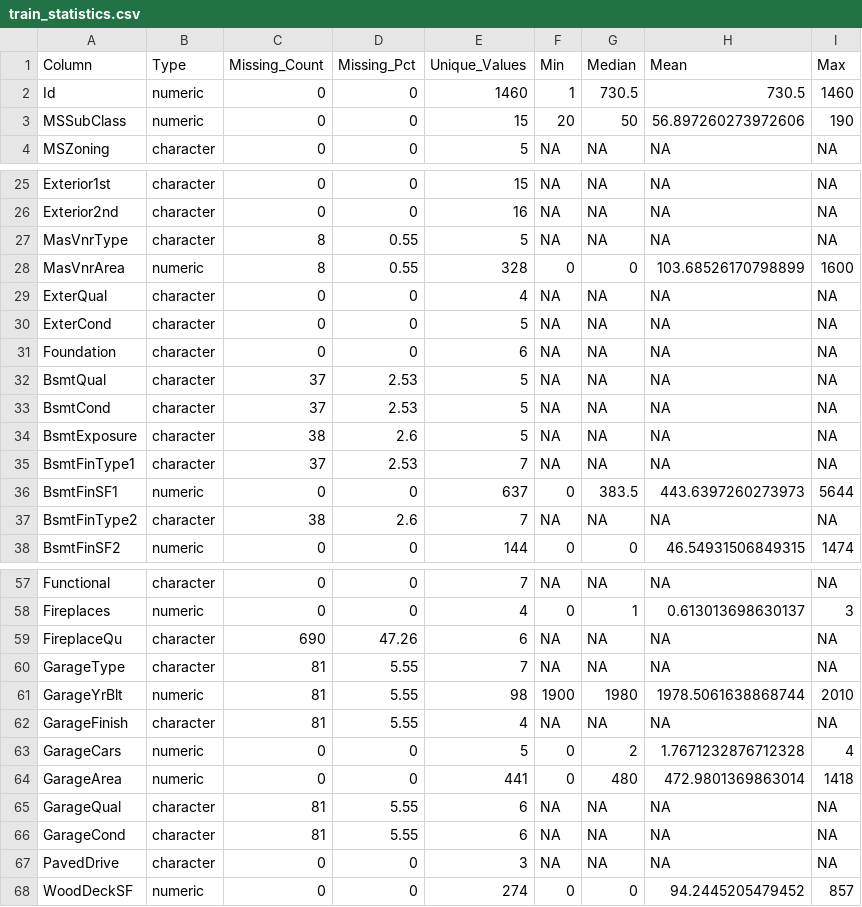
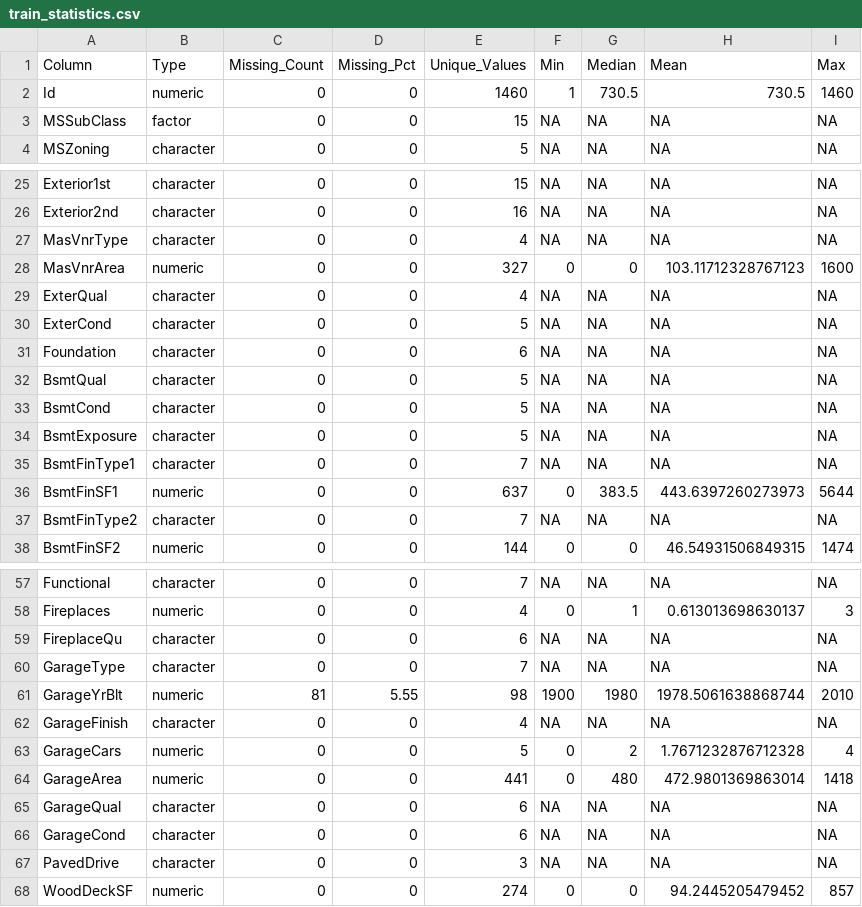
Before and after one commit to 96jsalinas/UC3M-Regression-Competition, a CSV file: train_statistics.csv, drawn as a sheet; only a part is shown, gaps mark what is left out.

```diff
--- a/train_statistics.csv
+++ b/train_statistics.csv
@@ -2,3 +2,3 @@ Column,Type,Missing_Count,Missing_Pct,Unique_Values,Min,Median,Mean,Max
 Id,numeric,0,0,1460,1,730.5,730.5,1460
-MSSubClass,numeric,0,0,15,20,50,56.897260273972606,190
+MSSubClass,factor,0,0,15,NA,NA,NA,NA
 MSZoning,character,0,0,5,NA,NA,NA,NA
@@ -26,4 +26,4 @@ Exterior1st,character,0,0,15,NA,NA,NA,NA
 Exterior2nd,character,0,0,16,NA,NA,NA,NA
-MasVnrType,character,8,0.55,5,NA,NA,NA,NA
-MasVnrArea,numeric,8,0.55,328,0,0,103.68526170798899,1600
+MasVnrType,character,0,0,4,NA,NA,NA,NA
+MasVnrArea,numeric,0,0,327,0,0,103.11712328767123,1600
 ExterQual,character,0,0,4,NA,NA,NA,NA
@@ -31,8 +31,8 @@ ExterCond,character,0,0,5,NA,NA,NA,NA
 Foundation,character,0,0,6,NA,NA,NA,NA
-BsmtQual,character,37,2.53,5,NA,NA,NA,NA
-BsmtCond,character,37,2.53,5,NA,NA,NA,NA
-BsmtExposure,character,38,2.6,5,NA,NA,NA,NA
-BsmtFinType1,character,37,2.53,7,NA,NA,NA,NA
+BsmtQual,character,0,0,5,NA,NA,NA,NA
+BsmtCond,character,0,0,5,NA,NA,NA,NA
+BsmtExposure,character,0,0,5,NA,NA,NA,NA
+BsmtFinType1,character,0,0,7,NA,NA,NA,NA
 BsmtFinSF1,numeric,0,0,637,0,383.5,443.6397260273973,5644
-BsmtFinType2,character,38,2.6,7,NA,NA,NA,NA
+BsmtFinType2,character,0,0,7,NA,NA,NA,NA
 BsmtFinSF2,numeric,0,0,144,0,0,46.54931506849315,1474
@@ -58,10 +58,10 @@ Functional,character,0,0,7,NA,NA,NA,NA
 Fireplaces,numeric,0,0,4,0,1,0.613013698630137,3
-FireplaceQu,character,690,47.26,6,NA,NA,NA,NA
-GarageType,character,81,5.55,7,NA,NA,NA,NA
+FireplaceQu,character,0,0,6,NA,NA,NA,NA
+GarageType,character,0,0,7,NA,NA,NA,NA
 GarageYrBlt,numeric,81,5.55,98,1900,1980,1978.5061638868744,2010
-GarageFinish,character,81,5.55,4,NA,NA,NA,NA
+GarageFinish,character,0,0,4,NA,NA,NA,NA
 GarageCars,numeric,0,0,5,0,2,1.7671232876712328,4
 GarageArea,numeric,0,0,441,0,480,472.9801369863014,1418
-GarageQual,character,81,5.55,6,NA,NA,NA,NA
-GarageCond,character,81,5.55,6,NA,NA,NA,NA
+GarageQual,character,0,0,6,NA,NA,NA,NA
+GarageCond,character,0,0,6,NA,NA,NA,NA
 PavedDrive,character,0,0,3,NA,NA,NA,NA
```
Also changed, not shown: test_statistics.csv.
